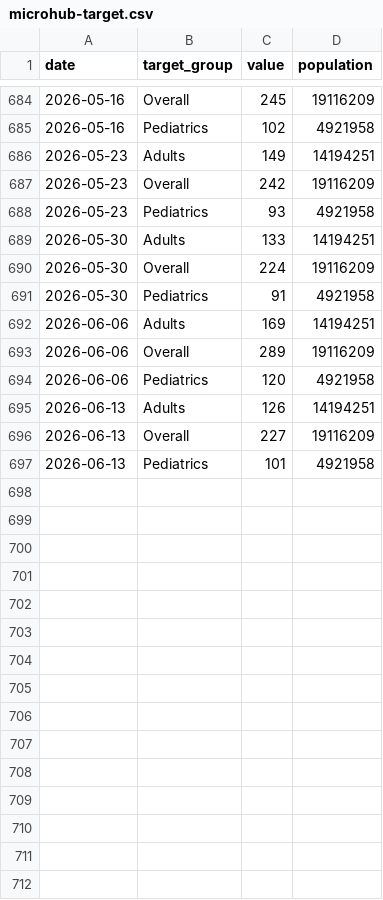
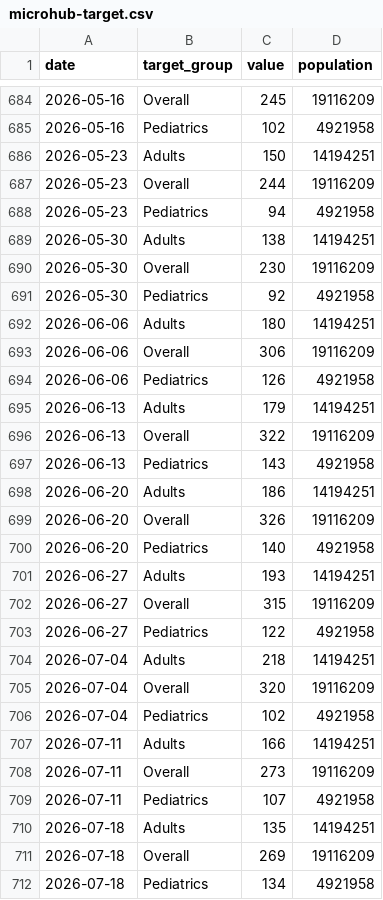
Before and after one commit to DanielYooCDC/Hub-Sandbox, a CSV file: target-data/microhub-target.csv, drawn as a sheet; only a part is shown, gaps mark what is left out; the diff covers the shown part only.

```diff
--- a/target-data/microhub-target.csv
+++ b/target-data/microhub-target.csv
@@ -685,13 +685,28 @@ date,target_group,value,population
 2026-05-16,Pediatrics,102,4921958
-2026-05-23,Adults,149,14194251
-2026-05-23,Overall,242,19116209
-2026-05-23,Pediatrics,93,4921958
-2026-05-30,Adults,133,14194251
-2026-05-30,Overall,224,19116209
-2026-05-30,Pediatrics,91,4921958
-2026-06-06,Adults,169,14194251
-2026-06-06,Overall,289,19116209
-2026-06-06,Pediatrics,120,4921958
-2026-06-13,Adults,126,14194251
-2026-06-13,Overall,227,19116209
-2026-06-13,Pediatrics,101,4921958
+2026-05-23,Adults,150,14194251
+2026-05-23,Overall,244,19116209
+2026-05-23,Pediatrics,94,4921958
+2026-05-30,Adults,138,14194251
+2026-05-30,Overall,230,19116209
+2026-05-30,Pediatrics,92,4921958
+2026-06-06,Adults,180,14194251
+2026-06-06,Overall,306,19116209
+2026-06-06,Pediatrics,126,4921958
+2026-06-13,Adults,179,14194251
+2026-06-13,Overall,322,19116209
+2026-06-13,Pediatrics,143,4921958
+2026-06-20,Adults,186,14194251
+2026-06-20,Overall,326,19116209
+2026-06-20,Pediatrics,140,4921958
+2026-06-27,Adults,193,14194251
+2026-06-27,Overall,315,19116209
+2026-06-27,Pediatrics,122,4921958
+2026-07-04,Adults,218,14194251
+2026-07-04,Overall,320,19116209
+2026-07-04,Pediatrics,102,4921958
+2026-07-11,Adults,166,14194251
+2026-07-11,Overall,273,19116209
+2026-07-11,Pediatrics,107,4921958
+2026-07-18,Adults,135,14194251
+2026-07-18,Overall,269,19116209
+2026-07-18,Pediatrics,134,4921958
```
Also changed, not shown: 3 added rows elsewhere in this file, target-data/oracle-output.csv, target-data/time-series.csv.
